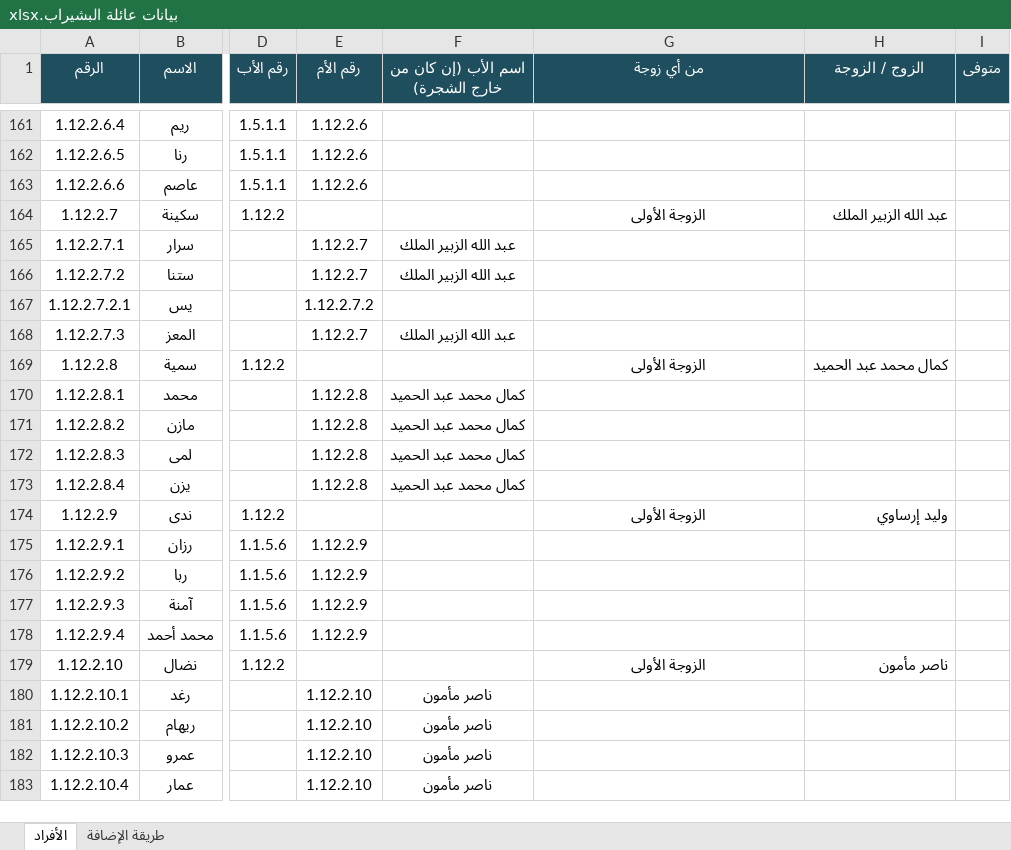
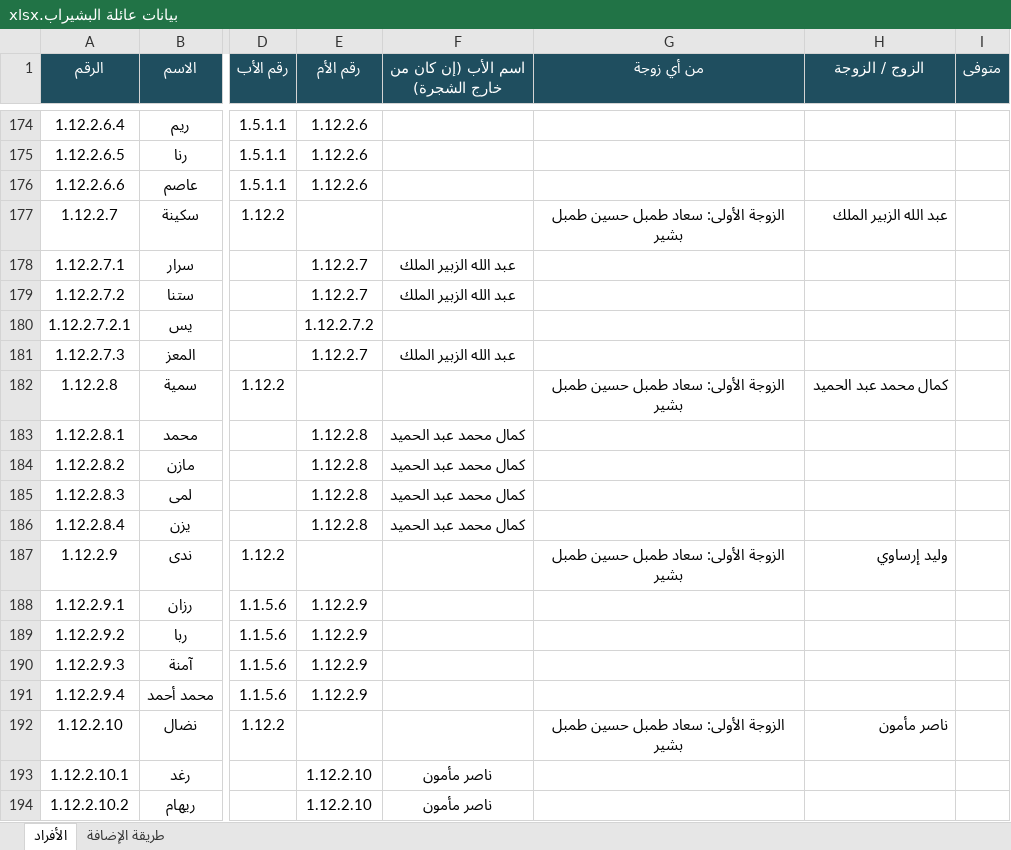
Before and after one commit to abdulhadibasheer11-debug/bashirab-family, an Excel workbook: source/بيانات عائلة البشيراب.xlsx, sheet الأفراد, drawn as a sheet; only a part is shown, gaps mark what is left out; the shorter side is filled out with more unchanged rows; values as stored, in another font and other column widths than the file's, no borders; addresses are those after the commit; the diff covers the shown part only; the diff names each change by its address in the sheet, - before the commit and + after, or states it on an @@ line.

```diff
--- a/source/بيانات عائلة البشيراب.xlsx (sheet الأفراد)
+++ b/source/بيانات عائلة البشيراب.xlsx (sheet الأفراد)
-G177 (من أي زوجة): الزوجة الأولى
+G177 (من أي زوجة): الزوجة الأولى: سعاد طمبل حسين طمبل بشير
-G182 (من أي زوجة): الزوجة الأولى
+G182 (من أي زوجة): الزوجة الأولى: سعاد طمبل حسين طمبل بشير
-G187 (من أي زوجة): الزوجة الأولى
+G187 (من أي زوجة): الزوجة الأولى: سعاد طمبل حسين طمبل بشير
-G192 (من أي زوجة): الزوجة الأولى
+G192 (من أي زوجة): الزوجة الأولى: سعاد طمبل حسين طمبل بشير
```
Also changed, not shown: 13 added rows and 25 edited cells elsewhere in this sheet, formulas that keep their value, 7 other files.
